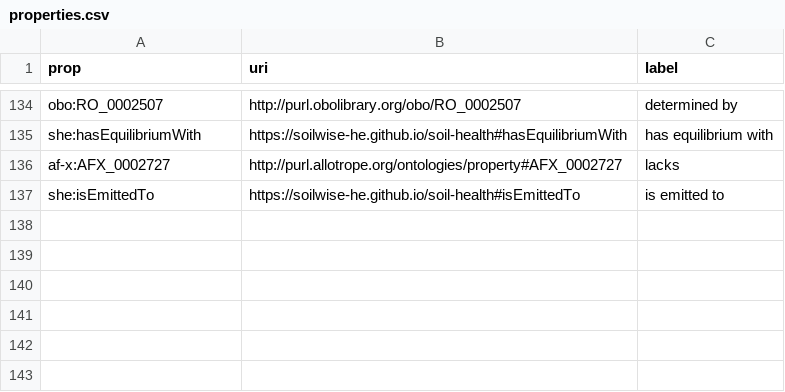
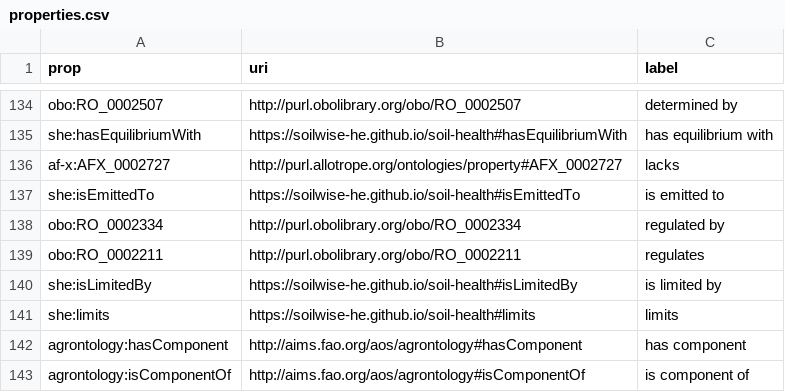
Before and after one commit to soilwise-he/soil-health-knowledge-graph, a CSV file: in_ontovocabs/properties.csv, drawn as a sheet; only a part is shown, gaps mark what is left out; the diff names each change by its address in the sheet, - before the commit and + after, or states it on an @@ line.

Commit message:
On branch main 	modified:   benchmarks/text_RDF_gs.json 	modified:   in_ontovocabs/prop_mapping.csv 	modified:   in_ontovocabs/properties.csv 	modified:   text2KG.ipynb

```diff
--- a/in_ontovocabs/properties.csv
+++ b/in_ontovocabs/properties.csv
+row 138: obo:RO_0002334 | http://purl.obolibrary.org/obo/RO_0002334 | regulated by
+row 139: obo:RO_0002211 | http://purl.obolibrary.org/obo/RO_0002211 | regulates
+row 140: she:isLimitedBy | https://soilwise-he.github.io/soil-health#isLimitedBy | is limited by
+row 141: she:limits | https://soilwise-he.github.io/soil-health#limits | limits
+row 142: agrontology:hasComponent | http://aims.fao.org/aos/agrontology#hasComponent | has component
+row 143: agrontology:isComponentOf | http://aims.fao.org/aos/agrontology#isComponentOf | is component of
```
Also changed, not shown: in_ontovocabs/prop_mapping.csv, 2 other files.
